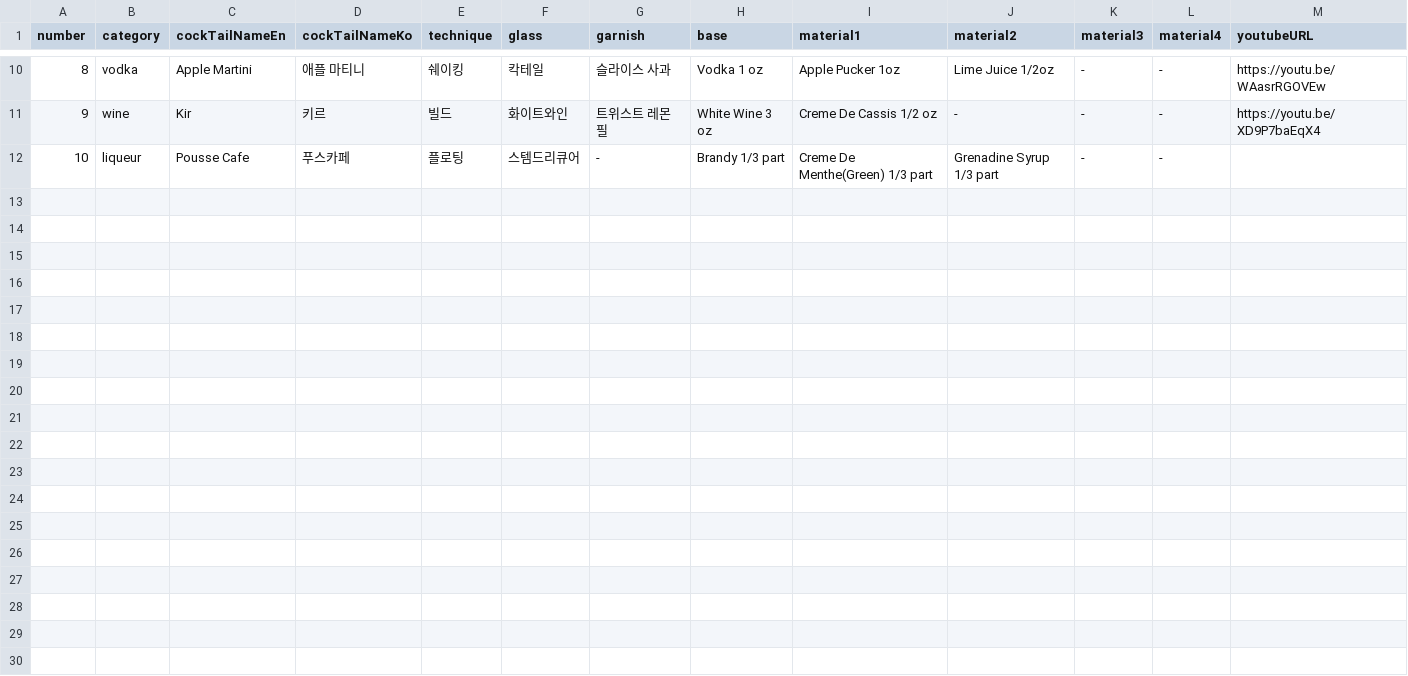
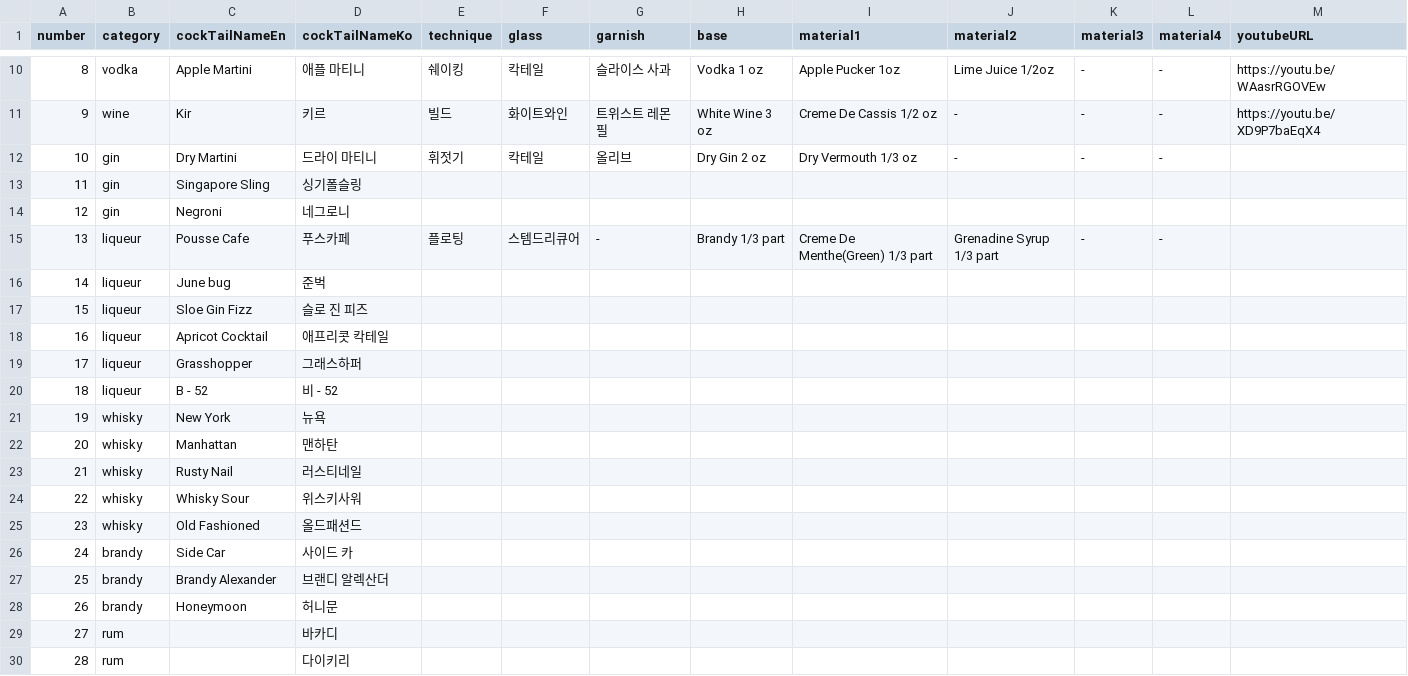
Before and after one commit to M1zz/hyozaBot, a CSV file: cocktail/data/cocktail_recipe.csv, drawn as a sheet; only a part is shown, gaps mark what is left out; addresses are those after the commit; the diff covers the shown part only; the diff names each change by its address in the sheet, - before the commit and + after, or states it on an @@ line.

Commit message:
data update

```diff
--- a/cocktail/data/cocktail_recipe.csv
+++ b/cocktail/data/cocktail_recipe.csv
+row 12: 10 | gin | Dry Martini | 드라이 마티니 | 휘젓기 | 칵테일 | 올리브 | Dry Gin 2 oz | Dry Vermouth 1/3 oz | - | - | -
+row 13: 11 | gin | Singapore Sling | 싱기폴슬링
+row 14: 12 | gin | Negroni | 네그로니
@@ column A (number) renumbered in row 15 @@
+row 16: 14 | liqueur | June bug | 준벅
+row 17: 15 | liqueur | Sloe Gin Fizz | 슬로 진 피즈
+row 18: 16 | liqueur | Apricot Cocktail | 애프리콧 칵테일
+row 19: 17 | liqueur | Grasshopper | 그래스하퍼
+row 20: 18 | liqueur | B - 52 | 비 - 52
+row 21: 19 | whisky | New York | 뉴욕
+row 22: 20 | whisky | Manhattan | 맨하탄
+row 23: 21 | whisky | Rusty Nail | 러스티네일
+row 24: 22 | whisky | Whisky Sour | 위스키사워
+row 25: 23 | whisky | Old Fashioned | 올드패션드
+row 26: 24 | brandy | Side Car | 사이드 카
+row 27: 25 | brandy | Brandy Alexander | 브랜디 알렉산더
+row 28: 26 | brandy | Honeymoon | 허니문
+row 29: 27 | rum |  | 바카디
+row 30: 28 | rum |  | 다이키리
```
Also changed, not shown: 11 added rows elsewhere in this file.
